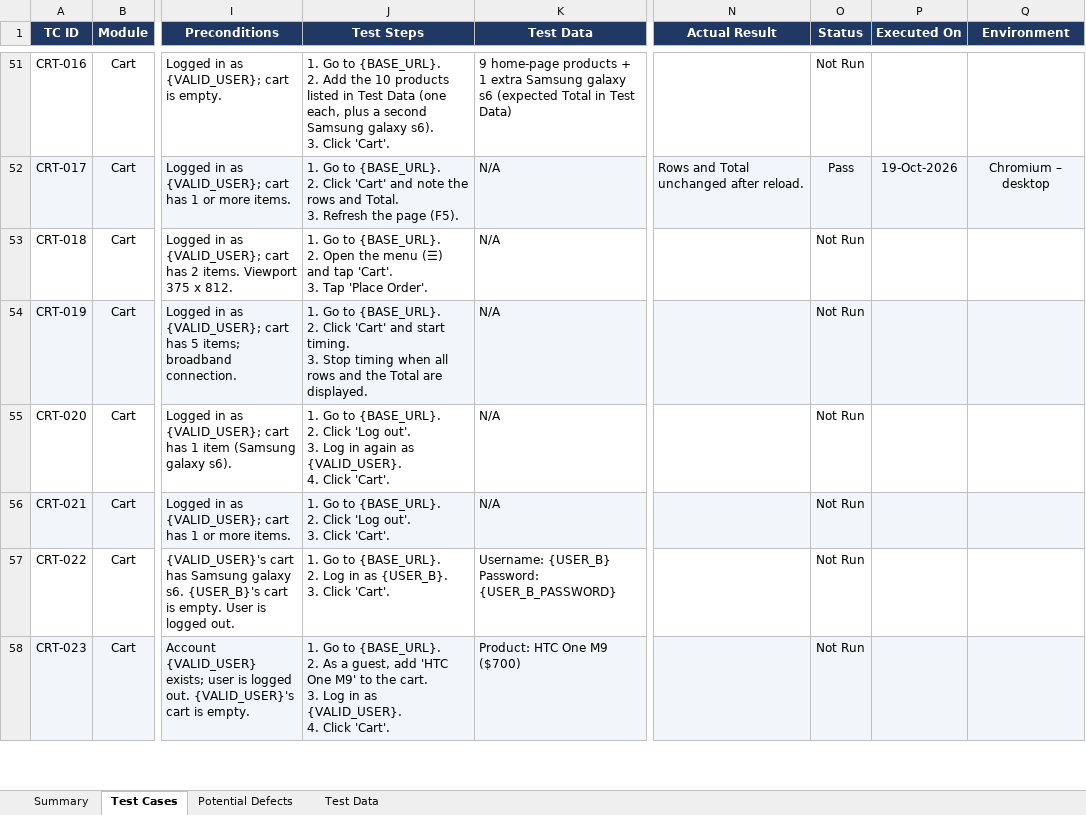
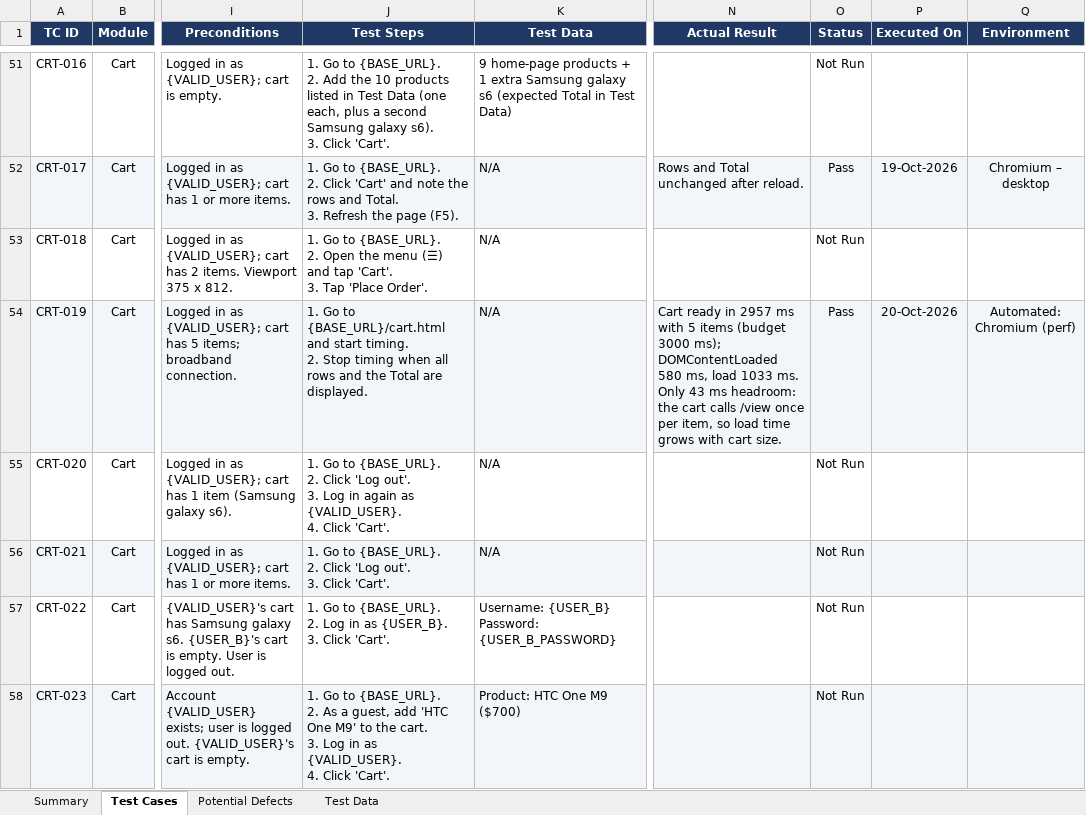
Before and after one commit to Wsyzzzz/demoblaze-playwright-e2e, an Excel workbook: docs/DemoBlaze_Test_Cases.xlsx, sheet Test Cases, drawn as a sheet; only a part is shown, gaps mark what is left out; values as stored, in another font and other column widths than the file's, no borders; charts and pictures and conditional formats not drawn; ↵ is a line break in a cell; the diff covers the shown part only; the diff names each change by its address in the sheet, - before the commit and + after, or states it on an @@ line.

Commit message:
docs: align test cases with the automation scripts (v1.4)
- Steps, test data, preconditions and expected results updated to match
  what the 33 automated scripts do
- Automated results (88/88, 20-Oct-2026) recorded per test case

```diff
--- a/docs/DemoBlaze_Test_Cases.xlsx (sheet Test Cases)
+++ b/docs/DemoBlaze_Test_Cases.xlsx (sheet Test Cases)
-J54 (Test Steps): …Go to {BASE_URL}. ↵ 2. Click 'Cart' and start timing. ↵ 3. Stop timing…
+J54 (Test Steps): …Go to {BASE_URL}/cart.html and start timing. ↵ 2. Stop timing…
-N54 (Actual Result): (empty)
+N54 (Actual Result): Cart ready in 2957 ms with 5 items (budget 3000 ms); DOMContentLoaded 580 ms, load 1033 ms. Only 43 ms headroom: the cart calls /view once per item, so load time grows with cart size.
-O54 (Status): Not Run
+O54 (Status): Pass
-P54 (Executed On): (empty)
+P54 (Executed On): 20-Oct-2026
-Q54 (Environment): (empty)
+Q54 (Environment): Automated: Chromium (perf)
```
Also changed, not shown: 131 edited cells elsewhere in this sheet, sheet Summary.
